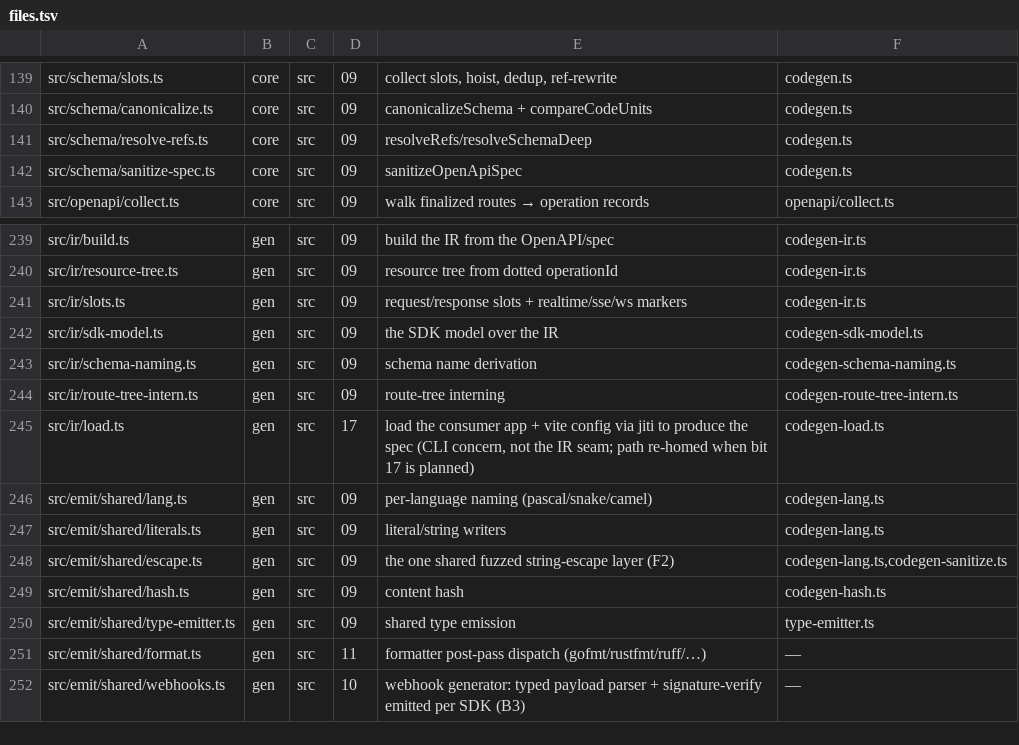
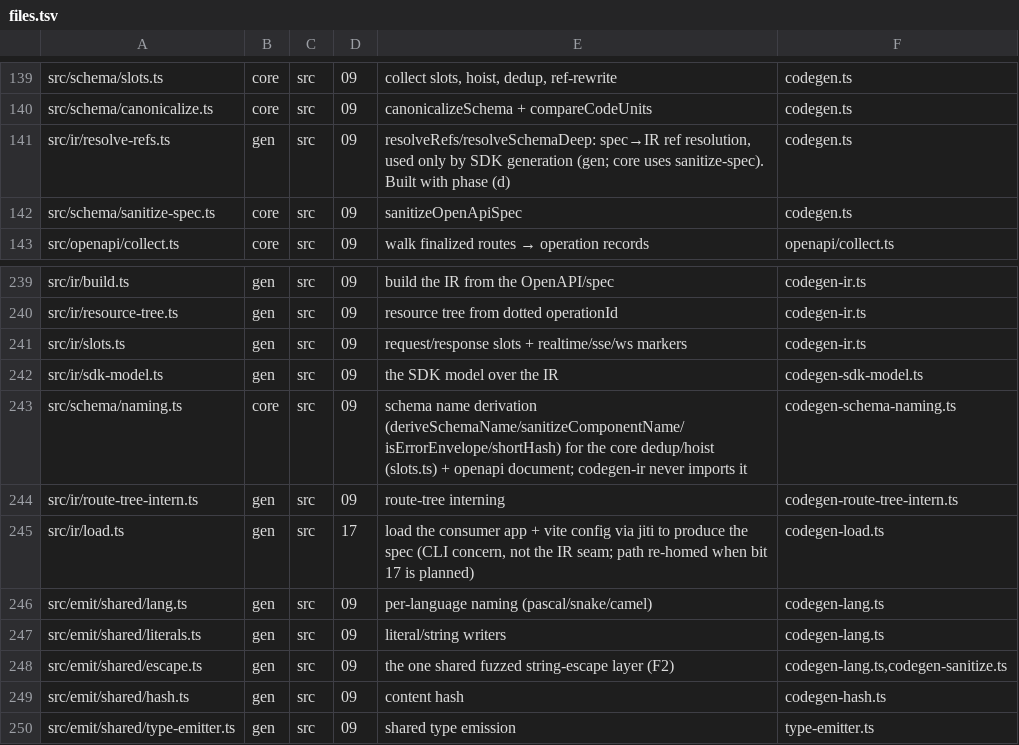
Before and after one commit to workerstack/backend, a TSV file: blueprint/files.tsv, drawn as a sheet; only a part is shown, gaps mark what is left out; the shorter side is filled out with more unchanged rows.

Commit message:
docs(blueprint): move schema-naming to core, resolve-refs to gen (b, F8/F9)

```diff
--- a/blueprint/files.tsv
+++ b/blueprint/files.tsv
@@ -140,3 +140,3 @@ src/schema/slots.ts	core	src	09	collect slots, hoist, dedup, ref-rewrite	codegen
 src/schema/canonicalize.ts	core	src	09	canonicalizeSchema + compareCodeUnits	codegen.ts
-src/schema/resolve-refs.ts	core	src	09	resolveRefs/resolveSchemaDeep	codegen.ts
+src/ir/resolve-refs.ts	gen	src	09	resolveRefs/resolveSchemaDeep: spec→IR ref resolution, used only by SDK generation (gen; core uses sanitize-spec). Built with phase (d)	codegen.ts
 src/schema/sanitize-spec.ts	core	src	09	sanitizeOpenApiSpec	codegen.ts
@@ -242,3 +242,3 @@ src/ir/slots.ts	gen	src	09	request/response slots + realtime/sse/ws markers	code
 src/ir/sdk-model.ts	gen	src	09	the SDK model over the IR	codegen-sdk-model.ts
-src/ir/schema-naming.ts	gen	src	09	schema name derivation	codegen-schema-naming.ts
+src/schema/naming.ts	core	src	09	schema name derivation (deriveSchemaName/sanitizeComponentName/isErrorEnvelope/shortHash) for the core dedup/hoist (slots.ts) + openapi document; codegen-ir never imports it	codegen-schema-naming.ts
 src/ir/route-tree-intern.ts	gen	src	09	route-tree interning	codegen-route-tree-intern.ts
```
